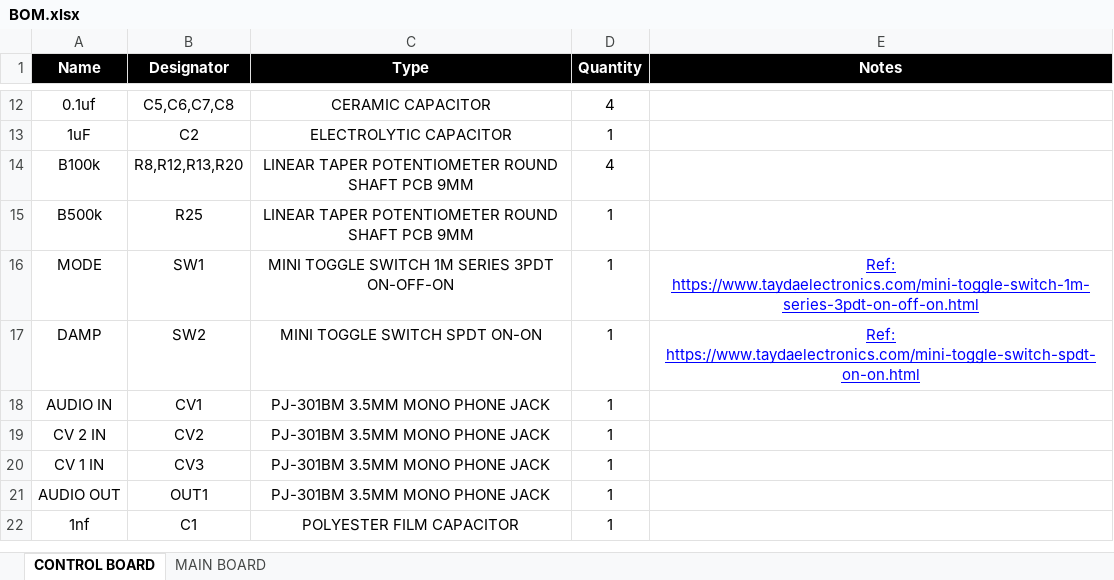
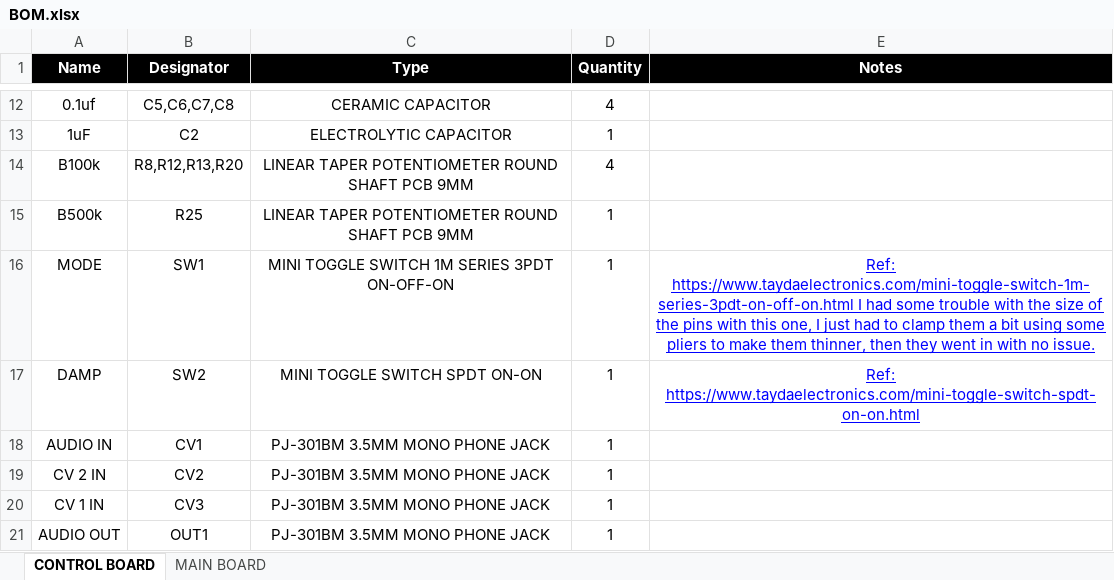
Before and after one commit to musicdevghost/eurorack, an Excel workbook: KRA PAO - RESONANT LOW PASS GATE/BOM.xlsx, sheet CONTROL BOARD, drawn as a sheet; only a part is shown, gaps mark what is left out; the shorter side is filled out with more unchanged rows; values as stored, in another font and other column widths than the file's, no borders; charts and pictures not drawn; the diff names each change by its address in the sheet, - before the commit and + after, or states it on an @@ line.

Commit message:
Update BOM.xlsx

```diff
--- a/KRA PAO - RESONANT LOW PASS GATE/BOM.xlsx (sheet CONTROL BOARD)
+++ b/KRA PAO - RESONANT LOW PASS GATE/BOM.xlsx (sheet CONTROL BOARD)
-E16 (Notes): Ref: https://www.taydaelectronics.com/mini-toggle-switch-1m-series-3pdt-on-off-on.html
+E16 (Notes): Ref: https://www.taydaelectronics.com/mini-toggle-switch-1m-series-3pdt-on-off-on.html I had some trouble with the size of the pins with this one, I just had to clamp them a bit using some pliers to make them thinner, then they went in with no issue.
```
